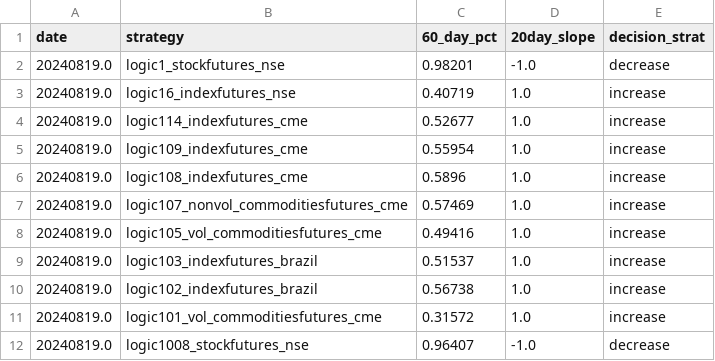
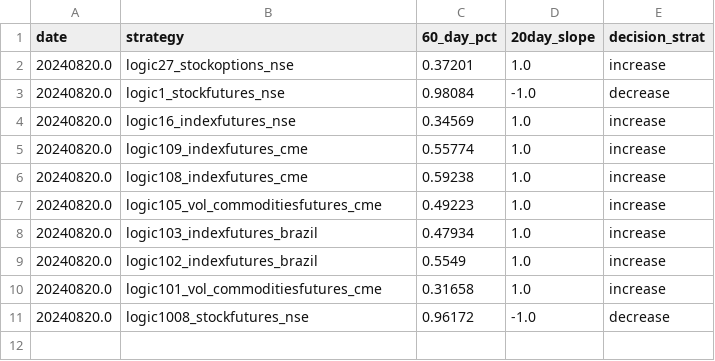
Before and after one commit to kanika-create/alloc, a CSV file: table3.csv, drawn as a sheet.

```diff
--- a/table3.csv
+++ b/table3.csv
@@ -1,12 +1,11 @@
 date,strategy,60_day_pct,20day_slope,decision_strat
-20240819.0,logic1_stockfutures_nse,0.98201,-1.0,decrease
-20240819.0,logic16_indexfutures_nse,0.40719,1.0,increase
-20240819.0,logic114_indexfutures_cme,0.52677,1.0,increase
-20240819.0,logic109_indexfutures_cme,0.55954,1.0,increase
-20240819.0,logic108_indexfutures_cme,0.5896,1.0,increase
-20240819.0,logic107_nonvol_commoditiesfutures_cme,0.57469,1.0,increase
-20240819.0,logic105_vol_commoditiesfutures_cme,0.49416,1.0,increase
-20240819.0,logic103_indexfutures_brazil,0.51537,1.0,increase
-20240819.0,logic102_indexfutures_brazil,0.56738,1.0,increase
-20240819.0,logic101_vol_commoditiesfutures_cme,0.31572,1.0,increase
-20240819.0,logic1008_stockfutures_nse,0.96407,-1.0,decrease
+20240820.0,logic27_stockoptions_nse,0.37201,1.0,increase
+20240820.0,logic1_stockfutures_nse,0.98084,-1.0,decrease
+20240820.0,logic16_indexfutures_nse,0.34569,1.0,increase
+20240820.0,logic109_indexfutures_cme,0.55774,1.0,increase
+20240820.0,logic108_indexfutures_cme,0.59238,1.0,increase
+20240820.0,logic105_vol_commoditiesfutures_cme,0.49223,1.0,increase
+20240820.0,logic103_indexfutures_brazil,0.47934,1.0,increase
+20240820.0,logic102_indexfutures_brazil,0.5549,1.0,increase
+20240820.0,logic101_vol_commoditiesfutures_cme,0.31658,1.0,increase
+20240820.0,logic1008_stockfutures_nse,0.96172,-1.0,decrease
```
Also changed, not shown: table1.csv, table2.csv.
